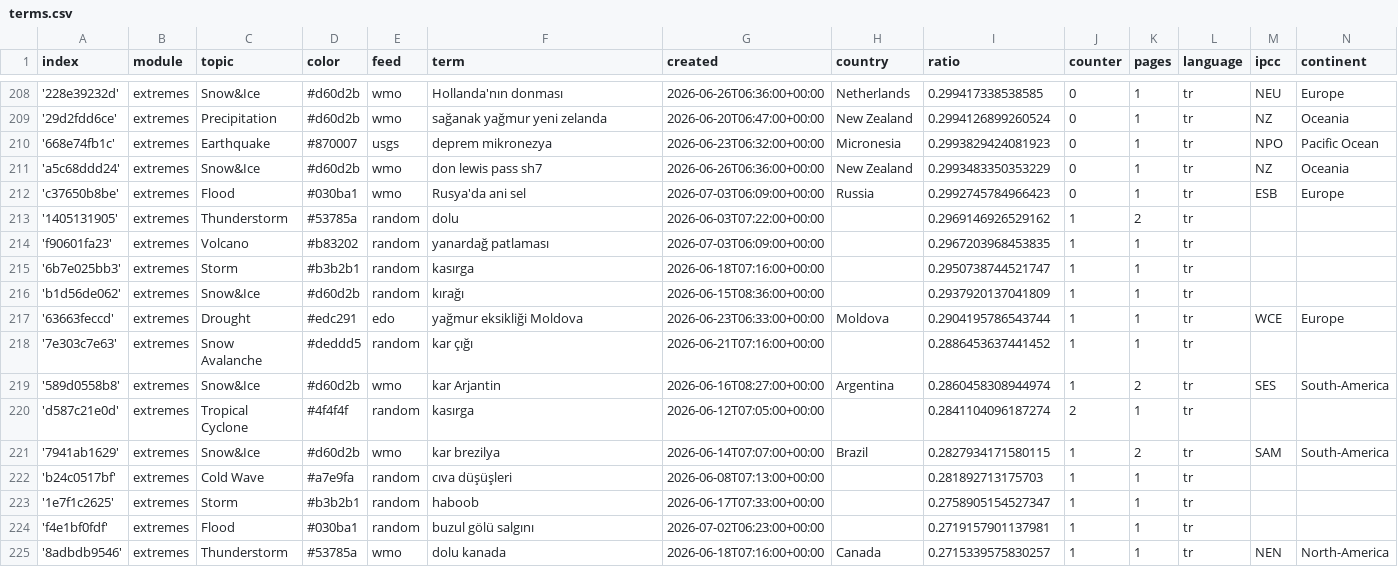
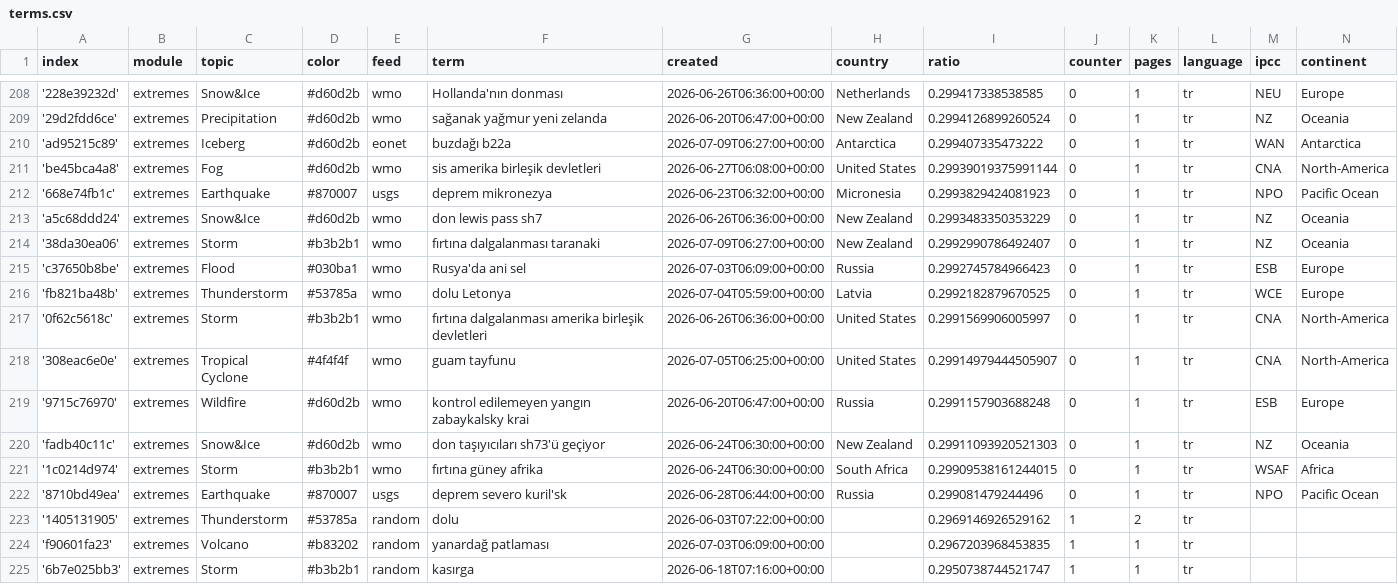
Before and after one commit to jannikdo28-news/TurkishExtremes, a CSV file: terms.csv, drawn as a sheet; only a part is shown, gaps mark what is left out; the shorter side is filled out with more unchanged rows.

Commit message:
Commit from GitHub Actions (import:0.0)

```diff
--- a/terms.csv
+++ b/terms.csv
@@ -209,5 +209,15 @@ index,module,topic,color,feed,term,created,country,ratio,counter,pages,language,
 '29d2fdd6ce',extremes,Precipitation,#d60d2b,wmo,sağanak yağmur yeni zelanda,2026-06-20T06:47:00+00:00,New Zealand,0.2994126899260524,0,1,tr,NZ,Oceania
+'ad95215c89',extremes,Iceberg,#d60d2b,eonet,buzdağı b22a,2026-07-09T06:27:00+00:00,Antarctica,0.299407335473222,0,1,tr,WAN,Antarctica
+'be45bca4a8',extremes,Fog,#d60d2b,wmo,sis amerika birleşik devletleri,2026-06-27T06:08:00+00:00,United States,0.29939019375991144,0,1,tr,CNA,North-America
 '668e74fb1c',extremes,Earthquake,#870007,usgs,deprem mikronezya,2026-06-23T06:32:00+00:00,Micronesia,0.2993829424081923,0,1,tr,NPO,Pacific Ocean
 'a5c68ddd24',extremes,Snow&Ice,#d60d2b,wmo,don lewis pass sh7,2026-06-26T06:36:00+00:00,New Zealand,0.2993483350353229,0,1,tr,NZ,Oceania
+'38da30ea06',extremes,Storm,#b3b2b1,wmo,fırtına dalgalanması taranaki,2026-07-09T06:27:00+00:00,New Zealand,0.2992990786492407,0,1,tr,NZ,Oceania
 'c37650b8be',extremes,Flood,#030ba1,wmo,Rusya'da ani sel,2026-07-03T06:09:00+00:00,Russia,0.2992745784966423,0,1,tr,ESB,Europe
+'fb821ba48b',extremes,Thunderstorm,#53785a,wmo,dolu Letonya,2026-07-04T05:59:00+00:00,Latvia,0.2992182879670525,0,1,tr,WCE,Europe
+'0f62c5618c',extremes,Storm,#b3b2b1,wmo,fırtına dalgalanması amerika birleşik devletleri,2026-06-26T06:36:00+00:00,United States,0.2991569906005997,0,1,tr,CNA,North-America
+'308eac6e0e',extremes,Tropical Cyclone,#4f4f4f,wmo,guam tayfunu,2026-07-05T06:25:00+00:00,United States,0.29914979444505907,0,1,tr,CNA,North-America
+'9715c76970',extremes,Wildfire,#d60d2b,wmo,kontrol edilemeyen yangın zabaykalsky krai,2026-06-20T06:47:00+00:00,Russia,0.2991157903688248,0,1,tr,ESB,Europe
+'fadb40c11c',extremes,Snow&Ice,#d60d2b,wmo,don taşıyıcıları sh73'ü geçiyor,2026-06-24T06:30:00+00:00,New Zealand,0.29911093920521303,0,1,tr,NZ,Oceania
+'1c0214d974',extremes,Storm,#b3b2b1,wmo,fırtına güney afrika,2026-06-24T06:30:00+00:00,South Africa,0.29909538161244015,0,1,tr,WSAF,Africa
+'8710bd49ea',extremes,Earthquake,#870007,usgs,deprem severo kuril'sk,2026-06-28T06:44:00+00:00,Russia,0.299081479244496,0,1,tr,NPO,Pacific Ocean
 '1405131905',extremes,Thunderstorm,#53785a,random,dolu,2026-06-03T07:22:00+00:00,,0.2969146926529162,1,2,tr,,
```
